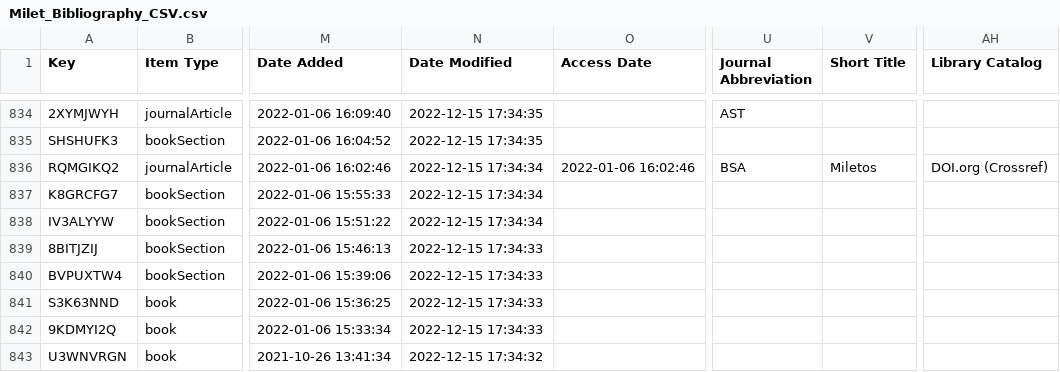
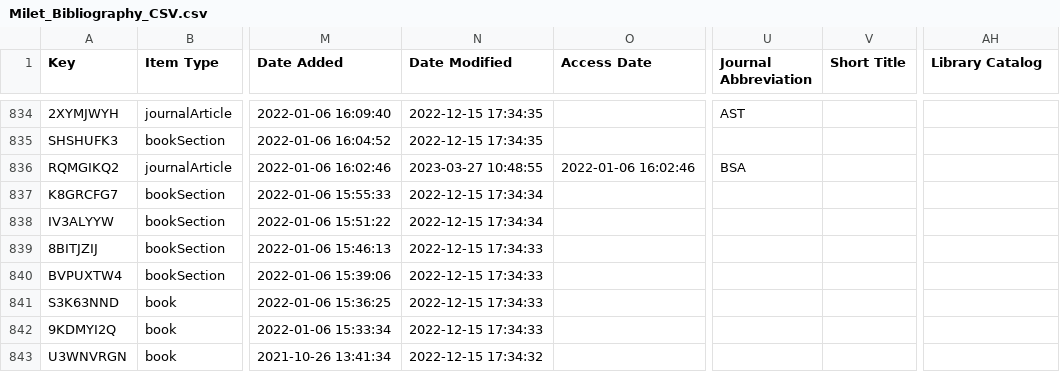
Before and after one commit to Miletus-Excavation/Miletus_Bibliography, a CSV file: Exporte/Milet_Bibliography_CSV.csv, drawn as a sheet; only a part is shown, gaps mark what is left out; the diff covers the shown part only; the diff names each change by its address in the sheet, - before the commit and + after, or states it on an @@ line.

```diff
--- a/Exporte/Milet_Bibliography_CSV.csv
+++ b/Exporte/Milet_Bibliography_CSV.csv
-N836 (Date Modified): 2022-12-15 17:34:34
+N836 (Date Modified): 2023-03-27 10:48:55
-V836 (Short Title): Miletos
+V836 (Short Title): (empty)
-AH836 (Library Catalog): DOI.org (Crossref)
+AH836 (Library Catalog): (empty)
```
Also changed, not shown: 6 added rows and 67 edited cells elsewhere in this file, 4 other files.
